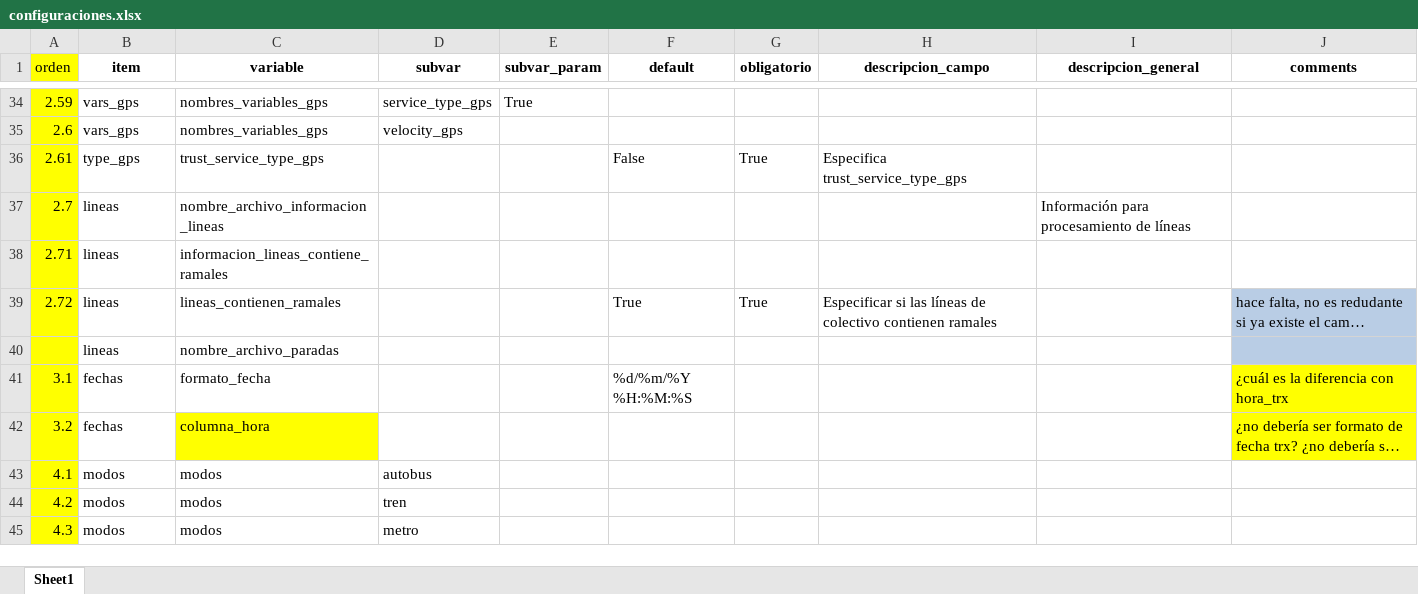
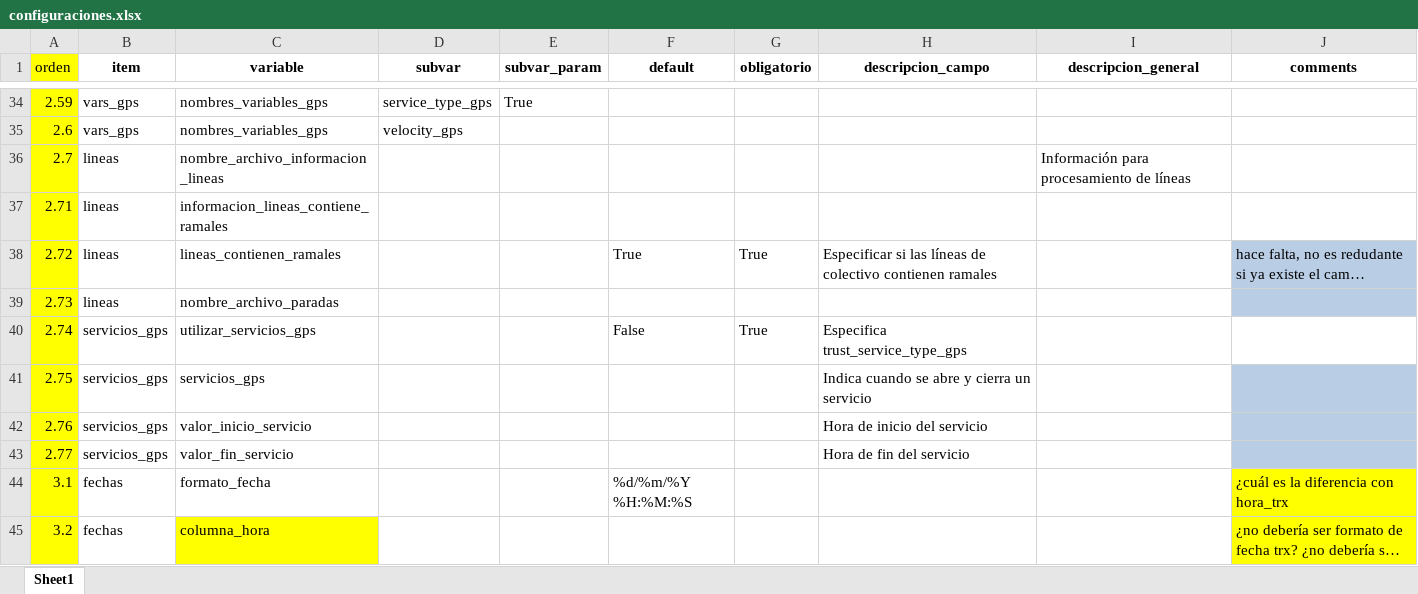
Before and after one commit to EL-BID/UrbanTrips, an Excel workbook: docs/configuraciones.xlsx, sheet Sheet1, drawn as a sheet; only a part is shown, gaps mark what is left out; the shorter side is filled out with more unchanged rows; long unchanged cells end in …; values as stored, in another font and other column widths than the file's, no borders; removed rows and columns are numbered as before the commit, all else as after; the diff names each change by its address in the sheet, - before the commit and + after, or states it on an @@ line.

Commit message:
actualizo configuraciones.xlsx

```diff
--- a/docs/configuraciones.xlsx (sheet Sheet1)
+++ b/docs/configuraciones.xlsx (sheet Sheet1)
-row 36: 2.61 | type_gps | trust_service_type_gps |  |  | False | True | Especifica trust_service_type_gps
-A39 (orden): (empty)
+A39 (orden): 2.73
+row 40: 2.74 | servicios_gps | utilizar_servicios_gps |  |  | False | True | Especifica trust_service_type_gps
+row 41: 2.75 | servicios_gps | servicios_gps |  |  |  |  | Indica cuando se abre y cierra un servicio
+row 42: 2.76 | servicios_gps | valor_inicio_servicio |  |  |  |  | Hora de inicio del servicio
+row 43: 2.77 | servicios_gps | valor_fin_servicio |  |  |  |  | Hora de fin del servicio
```
